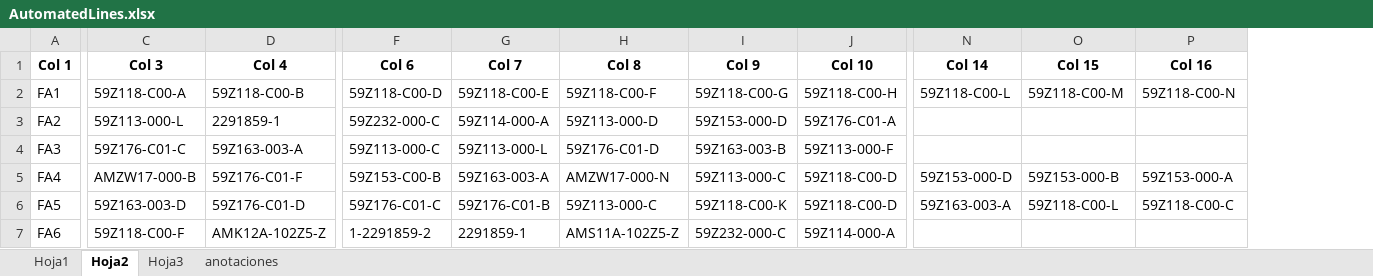
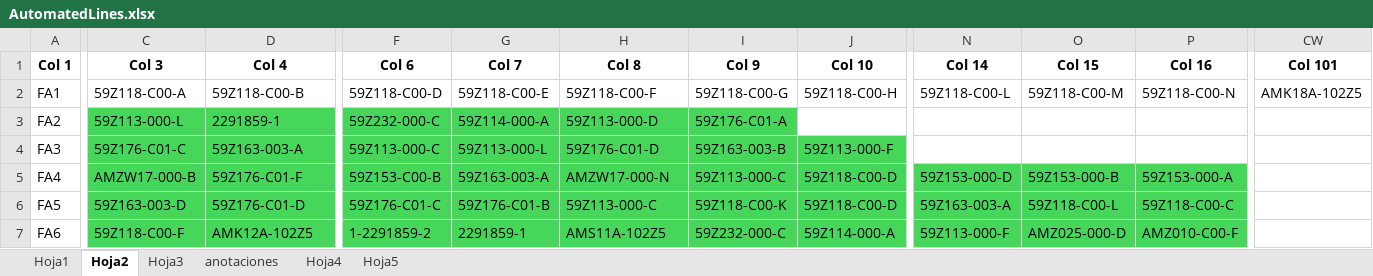
Before and after one commit to moisesrmz/WebAppLineFinder, an Excel workbook: backend/data/AutomatedLines.xlsx, sheet Hoja2, drawn as a sheet; only a part is shown, gaps mark what is left out; values as stored, in another font and other column widths than the file's, no borders; table styles not drawn; the diff covers the shown part only; the diff names each change by its address in the sheet, - before the commit and + after, or states it on an @@ line.

```diff
--- a/backend/data/AutomatedLines.xlsx (sheet Hoja2)
+++ b/backend/data/AutomatedLines.xlsx (sheet Hoja2)
+sheet tab: Hoja4
+sheet tab: Hoja5
+column CW (Col 101), row 2: AMK18A-102Z5
-C3:I3 fill: none
+C3:I3 fill: #45D65A
-I3 (Col 9): 59Z153-000-D
+I3 (Col 9): 59Z176-C01-A
-J3 (Col 10): 59Z176-C01-A
+J3 (Col 10): (empty)
-C4:J4 fill: none
+C4:J4 fill: #45D65A
-C5:D5 fill: none
+C5:D5 fill: #45D65A
-F5:P5 fill: none
+F5:P5 fill: #45D65A
-C6:J6 fill: none
+C6:J6 fill: #45D65A
-N6:P6 fill: none
+N6:P6 fill: #45D65A
-C7:P7 fill: none
+C7:P7 fill: #45D65A
-D7 (Col 4): AMK12A-102Z5-Z
+D7 (Col 4): AMK12A-102Z5
-H7 (Col 8): AMS11A-102Z5-Z
+H7 (Col 8): AMS11A-102Z5
-N7 (Col 14): (empty)
+N7 (Col 14): 59Z113-000-F
-O7 (Col 15): (empty)
+O7 (Col 15): AMZ025-000-D
-P7 (Col 16): (empty)
+P7 (Col 16): AMZ010-C00-F
```
Also changed, not shown: 1 removed row, 55 edited cells and cell formats elsewhere in this sheet, sheet Hoja1, sheet anotaciones, 1 other file.
